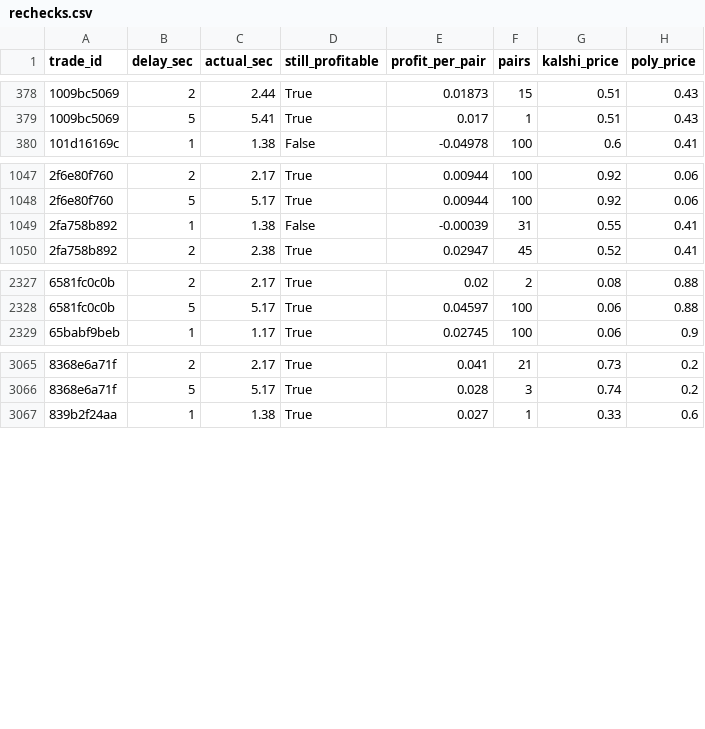
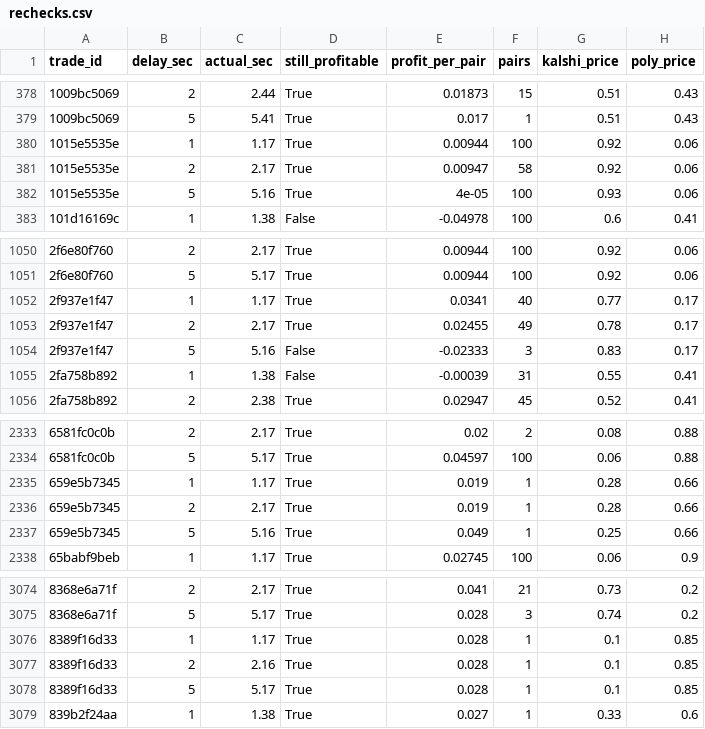
Before and after one commit to gwjp19/Garage-Band-Hedge-Fund, a CSV file: data/rechecks.csv, drawn as a sheet; only a part is shown, gaps mark what is left out; the diff names each change by its address in the sheet, - before the commit and + after, or states it on an @@ line.

```diff
--- a/data/rechecks.csv
+++ b/data/rechecks.csv
+row 380: 1015e5535e | 1 | 1.17 | True | 0.00944 | 100 | 0.92 | 0.06
+row 381: 1015e5535e | 2 | 2.17 | True | 0.00947 | 58 | 0.92 | 0.06
+row 382: 1015e5535e | 5 | 5.16 | True | 4e-05 | 100 | 0.93 | 0.06
+row 1052: 2f937e1f47 | 1 | 1.17 | True | 0.0341 | 40 | 0.77 | 0.17
+row 1053: 2f937e1f47 | 2 | 2.17 | True | 0.02455 | 49 | 0.78 | 0.17
+row 1054: 2f937e1f47 | 5 | 5.16 | False | -0.02333 | 3 | 0.83 | 0.17
+row 2335: 659e5b7345 | 1 | 1.17 | True | 0.019 | 1 | 0.28 | 0.66
+row 2336: 659e5b7345 | 2 | 2.17 | True | 0.019 | 1 | 0.28 | 0.66
+row 2337: 659e5b7345 | 5 | 5.16 | True | 0.049 | 1 | 0.25 | 0.66
+row 3076: 8389f16d33 | 1 | 1.17 | True | 0.028 | 1 | 0.1 | 0.85
+row 3077: 8389f16d33 | 2 | 2.16 | True | 0.028 | 1 | 0.1 | 0.85
+row 3078: 8389f16d33 | 5 | 5.17 | True | 0.028 | 1 | 0.1 | 0.85
```
Also changed, not shown: data/gaps.csv, 3 other files.
